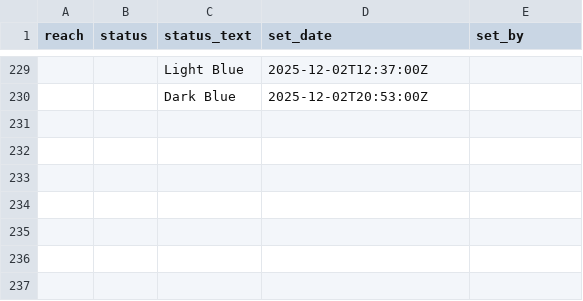
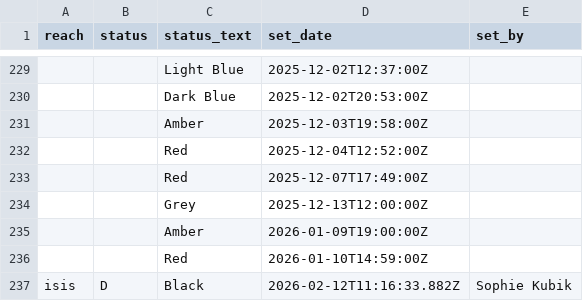
Before and after one commit to rowannicholls/rowannicholls.github.io, a CSV file: rowing/isis_flag_history/master.csv, drawn as a sheet; only a part is shown, gaps mark what is left out; the diff names each change by its address in the sheet, - before the commit and + after, or states it on an @@ line.

Commit message:
Updated flag page

```diff
--- a/rowing/isis_flag_history/master.csv
+++ b/rowing/isis_flag_history/master.csv
+row 231:  |  | Amber | 2025-12-03T19:58:00Z
+row 232:  |  | Red | 2025-12-04T12:52:00Z
+row 233:  |  | Red | 2025-12-07T17:49:00Z
+row 234:  |  | Grey | 2025-12-13T12:00:00Z
+row 235:  |  | Amber | 2026-01-09T19:00:00Z
+row 236:  |  | Red | 2026-01-10T14:59:00Z
+row 237: isis | D | Black | 2026-02-12T11:16:33.882Z | Sophie Kubik
```
Also changed, not shown: 8 other files.
